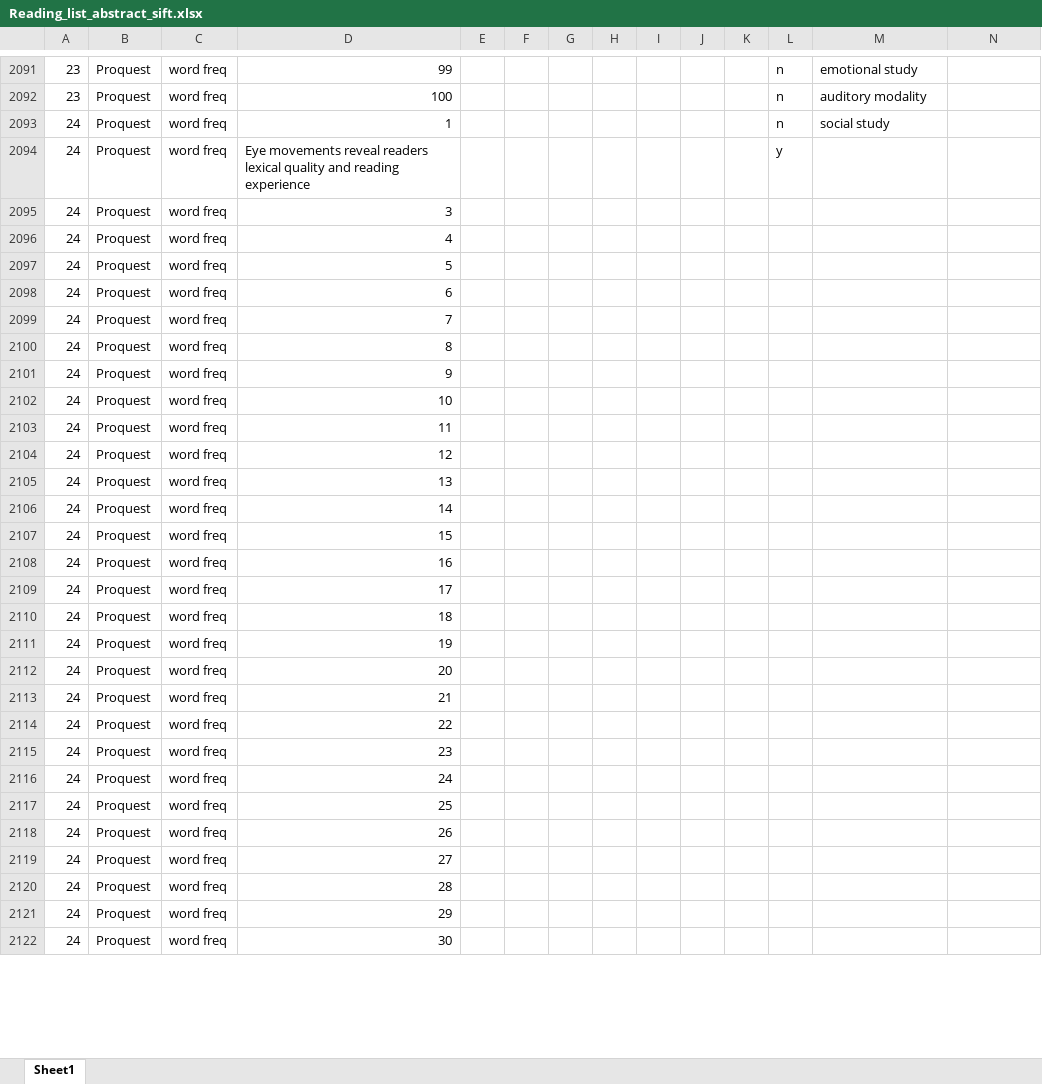
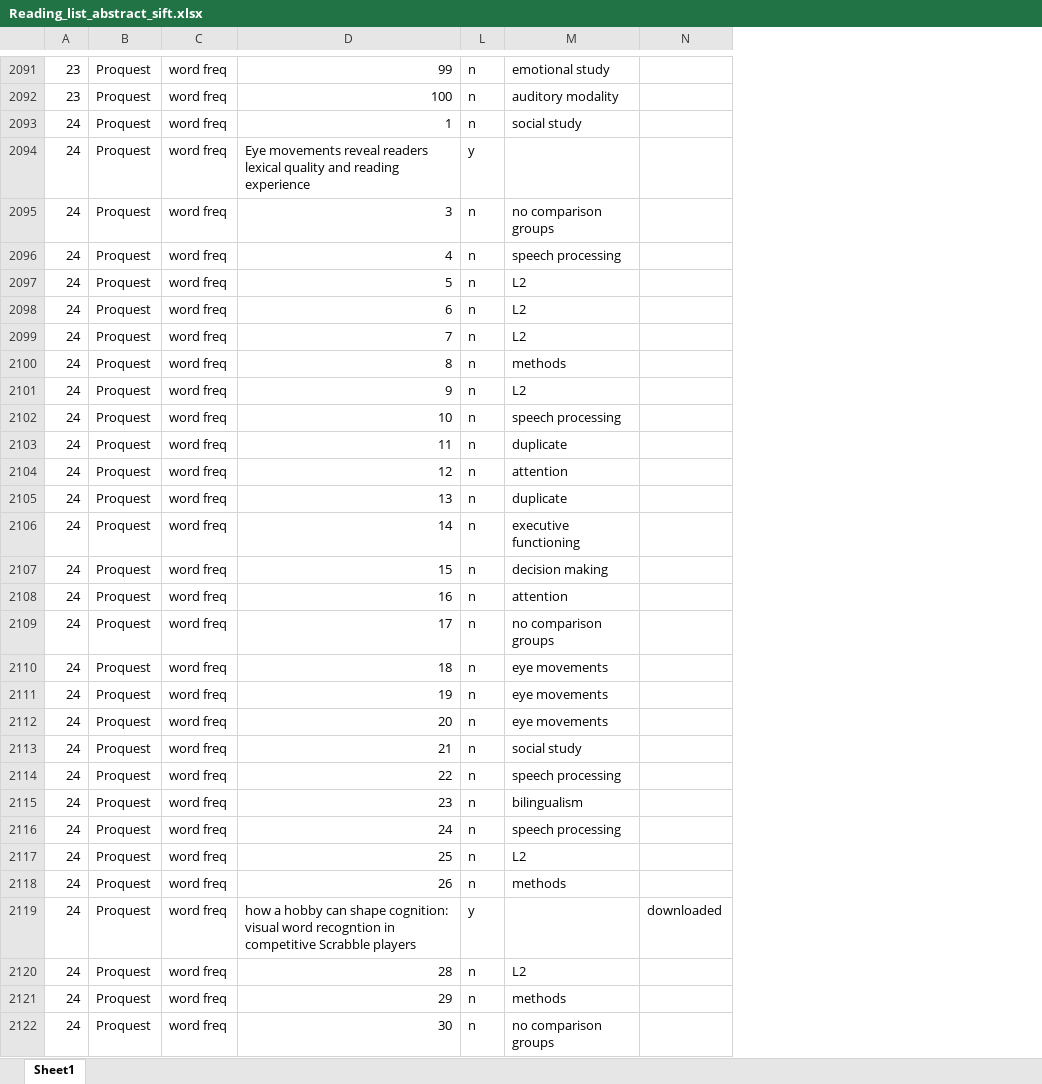
Before and after one commit to robayedavies/LitReview, an Excel workbook: Reading_list_abstract_sift.xlsx, sheet Sheet1, drawn as a sheet; only a part is shown, gaps mark what is left out; values as stored, in another font and other column widths than the file's, no borders; removed rows and columns are numbered as before the commit, all else as after; the diff covers the shown part only; the diff names each change by its address in the sheet, - before the commit and + after, or states it on an @@ line.

```diff
--- a/Reading_list_abstract_sift.xlsx (sheet Sheet1)
+++ b/Reading_list_abstract_sift.xlsx (sheet Sheet1)
@@ column E hidden, empty @@
@@ column F hidden, empty @@
@@ column G hidden, empty @@
@@ column H hidden, empty @@
@@ column I hidden, empty @@
@@ column J hidden, empty @@
@@ column K hidden, empty @@
-L2095:L2118: (empty)
+L2095:L2118: n
-M2095: (empty)
+M2095: no comparison groups
-M2096: (empty)
+M2096: speech processing
-M2097:M2099: (empty)
+M2097:M2099: L2
-M2100: (empty)
+M2100: methods
-M2101: (empty)
+M2101: L2
-M2102: (empty)
+M2102: speech processing
-M2103: (empty)
+M2103: duplicate
-M2104: (empty)
+M2104: attention
-M2105: (empty)
+M2105: duplicate
-M2106: (empty)
+M2106: executive functioning
-M2107: (empty)
+M2107: decision making
-M2108: (empty)
+M2108: attention
-M2109: (empty)
+M2109: no comparison groups
-M2110:M2112: (empty)
+M2110:M2112: eye movements
-M2113: (empty)
+M2113: social study
-M2114: (empty)
+M2114: speech processing
-M2115: (empty)
+M2115: bilingualism
-M2116: (empty)
+M2116: speech processing
-M2117: (empty)
+M2117: L2
-M2118: (empty)
+M2118: methods
-D2119: 27
+D2119: how a hobby can shape cognition: visual word recogntion in competitive Scrabble players
-L2119: (empty)
+L2119: y
-N2119: (empty)
+N2119: downloaded
-L2120:L2122: (empty)
+L2120:L2122: n
-M2120: (empty)
+M2120: L2
-M2121: (empty)
+M2121: methods
-M2122: (empty)
+M2122: no comparison groups
```
Also changed, not shown: other rows of this sheet.
